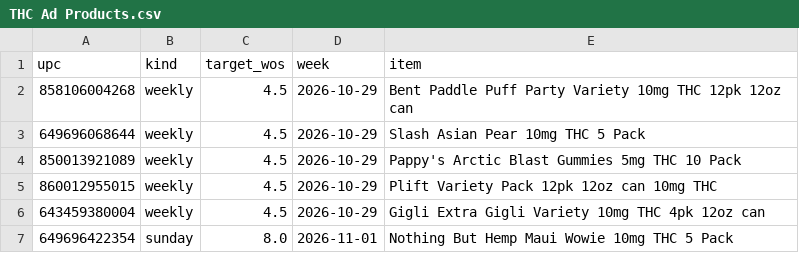
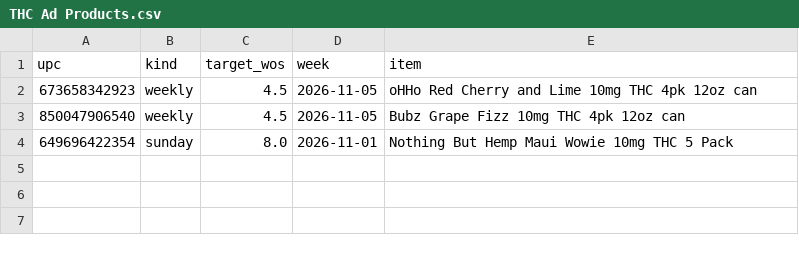
Before and after one commit to Akuklok/thc-dashboard, a CSV file: data/THC Ad Products.csv, drawn as a sheet.

Commit message:
auto-update THC Ad Products.csv

```diff
--- a/data/THC Ad Products.csv
+++ b/data/THC Ad Products.csv
@@ -1,7 +1,4 @@
 upc,kind,target_wos,week,item
-858106004268,weekly,4.5,2026-10-29,Bent Paddle Puff Party Variety 10mg THC 12pk 12oz can
-649696068644,weekly,4.5,2026-10-29,Slash Asian Pear 10mg THC 5 Pack
-850013921089,weekly,4.5,2026-10-29,Pappy's Arctic Blast Gummies 5mg THC 10 Pack
-860012955015,weekly,4.5,2026-10-29,Plift Variety Pack 12pk 12oz can 10mg THC
-643459380004,weekly,4.5,2026-10-29,Gigli Extra Gigli Variety 10mg THC 4pk 12oz can
+673658342923,weekly,4.5,2026-11-05,oHHo Red Cherry and Lime 10mg THC 4pk 12oz can
+850047906540,weekly,4.5,2026-11-05,Bubz Grape Fizz 10mg THC 4pk 12oz can
 649696422354,sunday,8.0,2026-11-01,Nothing But Hemp Maui Wowie 10mg THC 5 Pack
```
